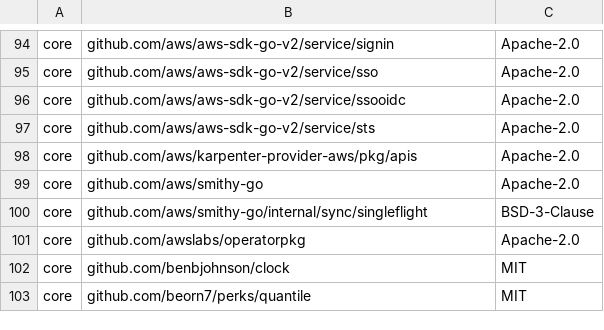
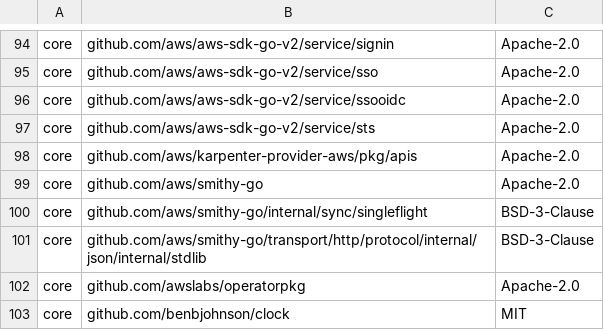
Before and after one commit to DataDog/datadog-operator, a CSV file: LICENSE-3rdparty.csv, drawn as a sheet; only a part is shown, gaps mark what is left out; the shorter side is filled out with more unchanged rows.

```diff
--- a/LICENSE-3rdparty.csv
+++ b/LICENSE-3rdparty.csv
@@ -100,2 +100,3 @@ core,github.com/aws/smithy-go,Apache-2.0
 core,github.com/aws/smithy-go/internal/sync/singleflight,BSD-3-Clause
+core,github.com/aws/smithy-go/transport/http/protocol/internal/json/internal/stdlib,BSD-3-Clause
 core,github.com/awslabs/operatorpkg,Apache-2.0
```
